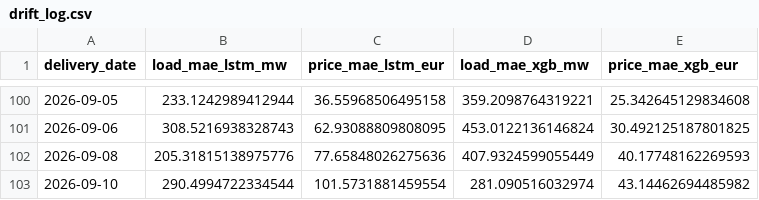
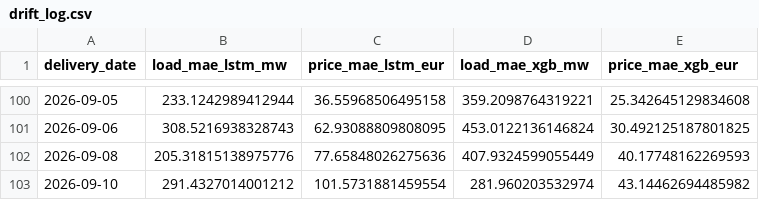
Before and after one commit to connectashish028/german-day-ahead-forecast, a CSV file: backtest_results/drift_log.csv, drawn as a sheet; only a part is shown, gaps mark what is left out.

```diff
--- a/backtest_results/drift_log.csv
+++ b/backtest_results/drift_log.csv
@@ -102,2 +102,2 @@ delivery_date,load_mae_lstm_mw,price_mae_lstm_eur,load_mae_xgb_mw,price_mae_xgb_
 2026-09-08,205.31815138975776,77.65848026275636,407.9324599055449,40.17748162269593
-2026-09-10,290.4994722334544,101.5731881459554,281.090516032974,43.14462694485982
+2026-09-10,291.4327014001212,101.5731881459554,281.960203532974,43.14462694485982
```
Also changed, not shown: 3 other files.
